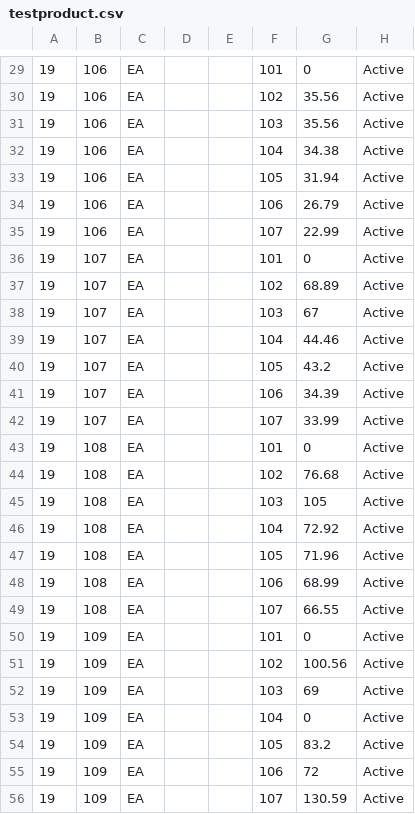
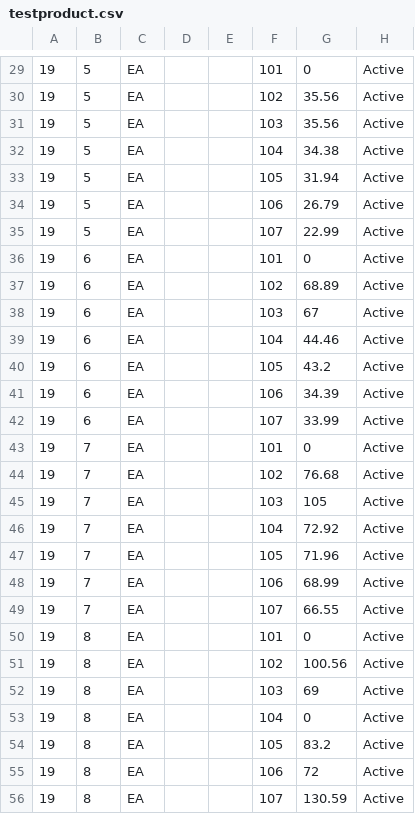
Before and after one commit to ferrinsp/kbellfireapp, a CSV file: resources/testproduct.csv, drawn as a sheet; only a part is shown, gaps mark what is left out; the diff covers the shown part only.

```diff
--- a/resources/testproduct.csv
+++ b/resources/testproduct.csv
@@ -29,28 +29,28 @@
-19,106,EA,,,101,0,Active
-19,106,EA,,,102,35.56,Active
-19,106,EA,,,103,35.56,Active
-19,106,EA,,,104,34.38,Active
-19,106,EA,,,105,31.94,Active
-19,106,EA,,,106,26.79,Active
-19,106,EA,,,107,22.99,Active
-19,107,EA,,,101,0,Active
-19,107,EA,,,102,68.89,Active
-19,107,EA,,,103,67,Active
-19,107,EA,,,104,44.46,Active
-19,107,EA,,,105,43.2,Active
-19,107,EA,,,106,34.39,Active
-19,107,EA,,,107,33.99,Active
-19,108,EA,,,101,0,Active
-19,108,EA,,,102,76.68,Active
-19,108,EA,,,103,105,Active
-19,108,EA,,,104,72.92,Active
-19,108,EA,,,105,71.96,Active
-19,108,EA,,,106,68.99,Active
-19,108,EA,,,107,66.55,Active
-19,109,EA,,,101,0,Active
-19,109,EA,,,102,100.56,Active
-19,109,EA,,,103,69,Active
-19,109,EA,,,104,0,Active
-19,109,EA,,,105,83.2,Active
-19,109,EA,,,106,72,Active
-19,109,EA,,,107,130.59,Active
+19,5,EA,,,101,0,Active
+19,5,EA,,,102,35.56,Active
+19,5,EA,,,103,35.56,Active
+19,5,EA,,,104,34.38,Active
+19,5,EA,,,105,31.94,Active
+19,5,EA,,,106,26.79,Active
+19,5,EA,,,107,22.99,Active
+19,6,EA,,,101,0,Active
+19,6,EA,,,102,68.89,Active
+19,6,EA,,,103,67,Active
+19,6,EA,,,104,44.46,Active
+19,6,EA,,,105,43.2,Active
+19,6,EA,,,106,34.39,Active
+19,6,EA,,,107,33.99,Active
+19,7,EA,,,101,0,Active
+19,7,EA,,,102,76.68,Active
+19,7,EA,,,103,105,Active
+19,7,EA,,,104,72.92,Active
+19,7,EA,,,105,71.96,Active
+19,7,EA,,,106,68.99,Active
+19,7,EA,,,107,66.55,Active
+19,8,EA,,,101,0,Active
+19,8,EA,,,102,100.56,Active
+19,8,EA,,,103,69,Active
+19,8,EA,,,104,0,Active
+19,8,EA,,,105,83.2,Active
+19,8,EA,,,106,72,Active
+19,8,EA,,,107,130.59,Active
```
Also changed, not shown: 172 edited cells elsewhere in this file, resources/category.csv, resources/prodDesc.csv, 1 other file.
